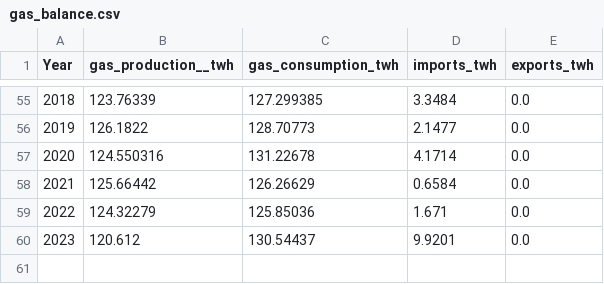
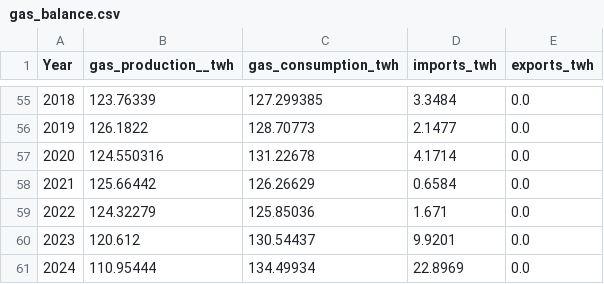
Before and after one commit to Alphalejo/Colombian_energy_balance, a CSV file: data/processed/gas_balance.csv, drawn as a sheet; only a part is shown, gaps mark what is left out; the diff names each change by its address in the sheet, - before the commit and + after, or states it on an @@ line.

Commit message:
evaluationg additional data

```diff
--- a/data/processed/gas_balance.csv
+++ b/data/processed/gas_balance.csv
+row 61: 2024 | 110.95444 | 134.49934 | 22.8969 | 0.0
```
Also changed, not shown: 15 other files.
